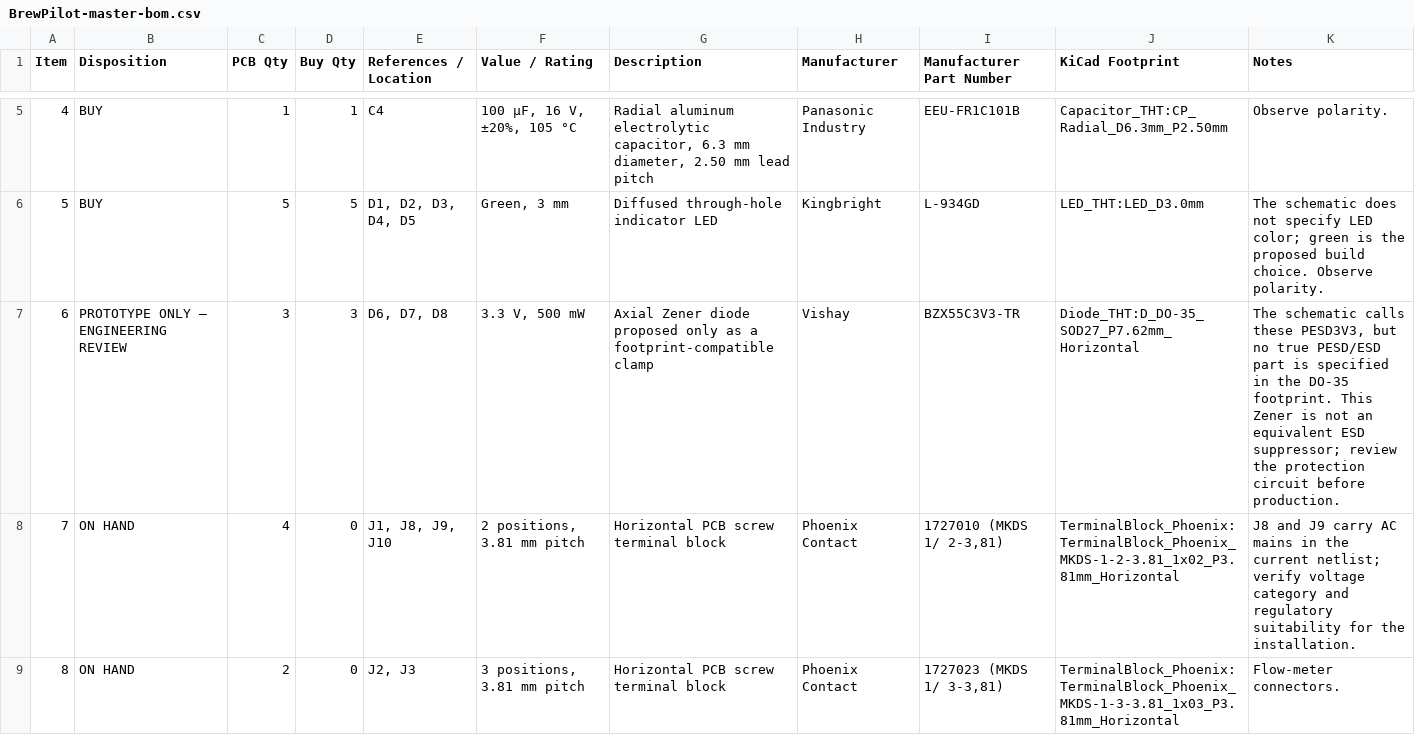
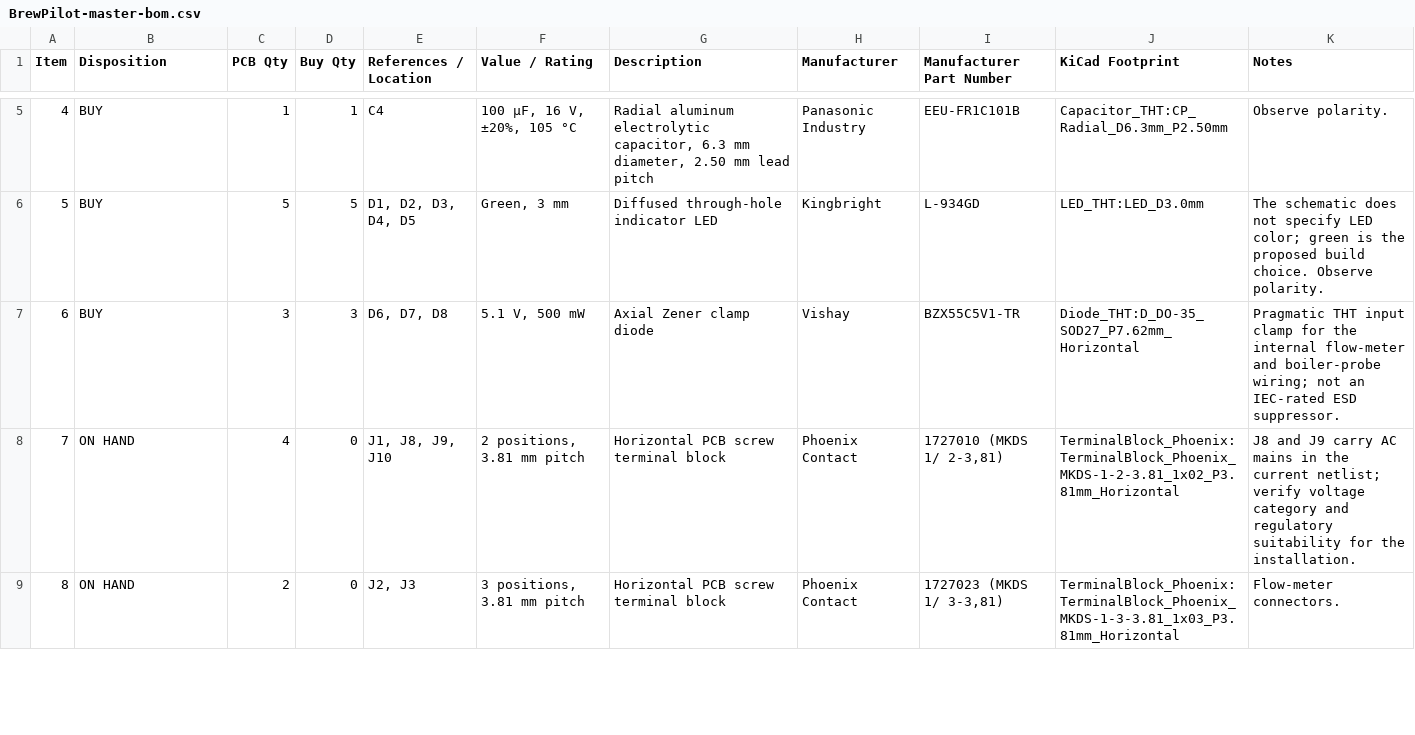
Before and after one commit to niklasarnitz/brewpilot, a CSV file: pcb/bom/BrewPilot-master-bom.csv, drawn as a sheet; only a part is shown, gaps mark what is left out.

```diff
--- a/pcb/bom/BrewPilot-master-bom.csv
+++ b/pcb/bom/BrewPilot-master-bom.csv
@@ -6,3 +6,3 @@
 "5","BUY","5","5","D1, D2, D3, D4, D5","Green, 3 mm","Diffused through-hole indicator LED","Kingbright","L-934GD","LED_THT:LED_D3.0mm","The schematic does not specify LED color; green is the proposed build choice. Observe polarity."
-"6","PROTOTYPE ONLY — ENGINEERING REVIEW","3","3","D6, D7, D8","3.3 V, 500 mW","Axial Zener diode proposed only as a footprint-compatible clamp","Vishay","BZX55C3V3-TR","Diode_THT:D_DO-35_SOD27_P7.62mm_Horizontal","The schematic calls these PESD3V3, but no true PESD/ESD part is specified in the DO-35 footprint. This Zener is not an equivalent ESD suppressor; review the protection circuit before production."
+"6","BUY","3","3","D6, D7, D8","5.1 V, 500 mW","Axial Zener clamp diode","Vishay","BZX55C5V1-TR","Diode_THT:D_DO-35_SOD27_P7.62mm_Horizontal","Pragmatic THT input clamp for the internal flow-meter and boiler-probe wiring; not an IEC-rated ESD suppressor."
 "7","ON HAND","4","0","J1, J8, J9, J10","2 positions, 3.81 mm pitch","Horizontal PCB screw terminal block","Phoenix Contact","1727010 (MKDS 1/ 2-3,81)","TerminalBlock_Phoenix:TerminalBlock_Phoenix_MKDS-1-2-3.81_1x02_P3.81mm_Horizontal","J8 and J9 carry AC mains in the current netlist; verify voltage category and regulatory suitability for the installation."
```
Also changed, not shown: pcb/bom/BrewPilot-buy-bom.csv, 40 other files.
